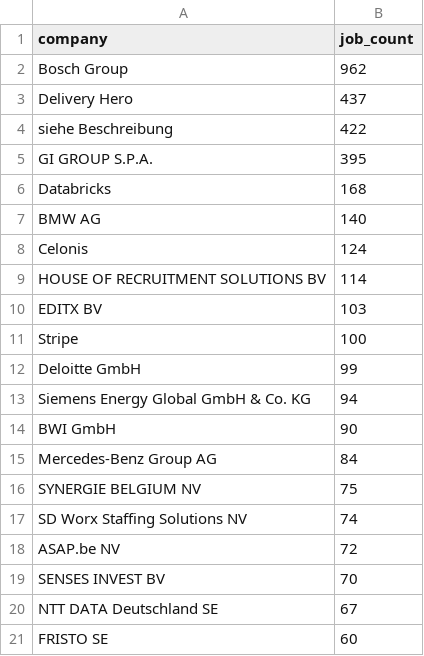
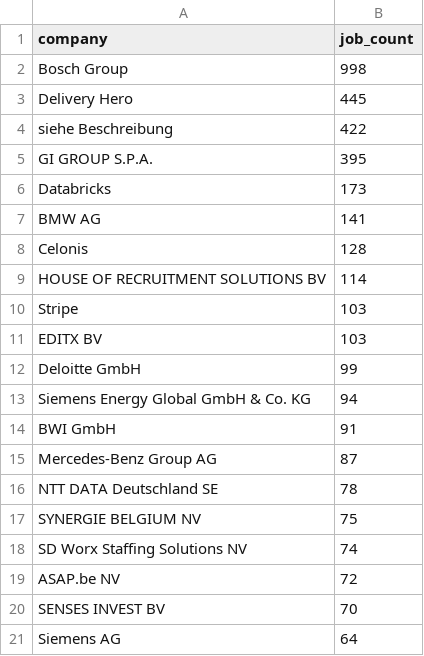
Before and after one commit to ritesh8303/dataforge, a CSV file: data/gold/top_companies.csv, drawn as a sheet.

```diff
--- a/data/gold/top_companies.csv
+++ b/data/gold/top_companies.csv
@@ -1,16 +1,17 @@
 company,job_count
-Bosch Group,962
-Delivery Hero,437
+Bosch Group,998
+Delivery Hero,445
 siehe Beschreibung,422
 GI GROUP S.P.A.,395
-Databricks,168
-BMW AG,140
-Celonis,124
+Databricks,173
+BMW AG,141
+Celonis,128
 HOUSE OF RECRUITMENT SOLUTIONS BV,114
+Stripe,103
 EDITX BV,103
-Stripe,100
 Deloitte GmbH,99
 Siemens Energy Global GmbH & Co. KG,94
-BWI GmbH,90
-Mercedes-Benz Group AG,84
+BWI GmbH,91
+Mercedes-Benz Group AG,87
+NTT DATA Deutschland SE,78
 SYNERGIE BELGIUM NV,75
@@ -19,3 +20,2 @@ ASAP.be NV,72
 SENSES INVEST BV,70
-NTT DATA Deutschland SE,67
-FRISTO SE,60
+Siemens AG,64
```
Also changed, not shown: data/gold/jobs_by_region.csv, data/gold/top_locations.csv, 10 other files.
